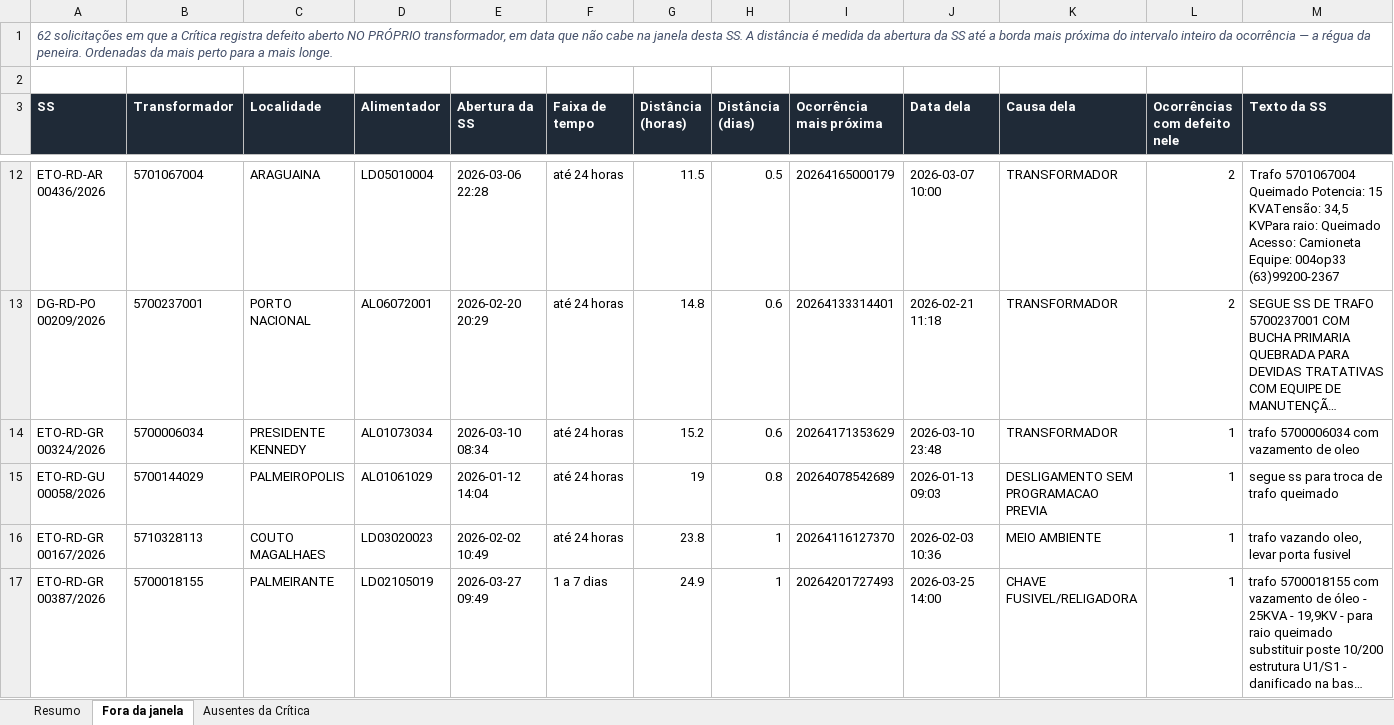
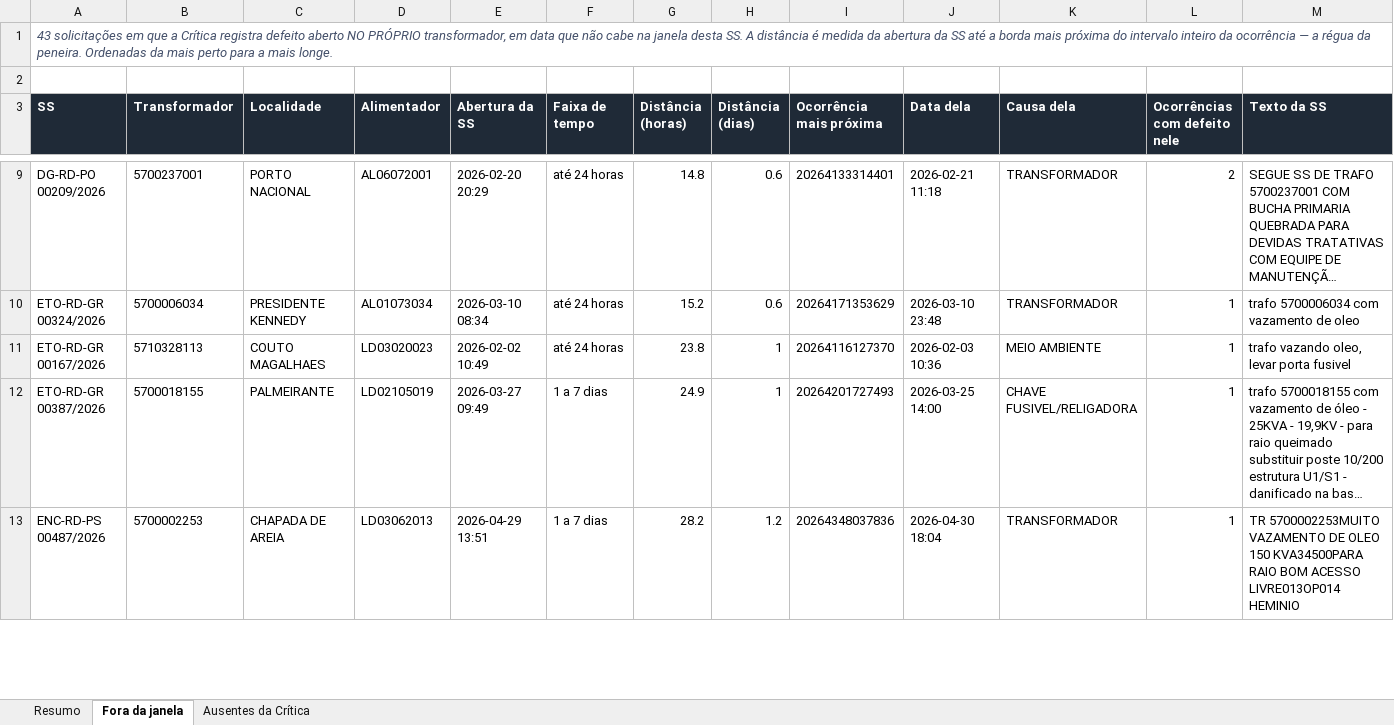
Before and after one commit to LGRSV/repositorio_x, an Excel workbook: auditoria-transformadores-134/public/bases/Sem_Interrupcao_Critica.xlsx, sheet Fora da janela, drawn as a sheet; only a part is shown, gaps mark what is left out; the shorter side is filled out with more unchanged rows; long unchanged cells end in …; values as stored, in another font and other column widths than the file's, no borders; rows hold the shown columns only; the diff covers the shown part only; the diff names each change by its address in the sheet, - before the commit and + after, or states it on an @@ line.

```diff
--- a/auditoria-transformadores-134/public/bases/Sem_Interrupcao_Critica.xlsx (sheet Fora da janela)
+++ b/auditoria-transformadores-134/public/bases/Sem_Interrupcao_Critica.xlsx (sheet Fora da janela)
-A1 (SS): 62 solicitações em…
+A1 (SS): 43 solicitações em…
-row 12: ETO-RD-AR 00436/2026 | 5701067004 | ARAGUAINA | LD05010004 | 2026-03-06 22:28 | até 24 horas | 11.5 | 0.5 | 20264165000179 | 2026-03-07 10:00 | TRANSFORMADOR | 2 | Trafo 5701067004 Queimado Potencia: 15 KVATensão: 34,5 KVPara raio: Queimado Acesso: Camioneta Equipe: 004op33 (63)99200-2367
-row 15: ETO-RD-GU 00058/2026 | 5700144029 | PALMEIROPOLIS | AL01061029 | 2026-01-12 14:04 | até 24 horas | 19 | 0.8 | 20264078542689 | 2026-01-13 09:03 | DESLIGAMENTO SEM PROGRAMACAO PREVIA | 1 | segue ss para troca de trafo queimado
```
Also changed, not shown: 17 removed rows elsewhere in this sheet, sheet Resumo, auditoria-transformadores-134/public/bases/Base_Esteira_Completa.xlsx, auditoria-transformadores-134/public/bases/Base_Funis.xlsx, 5 other files.
